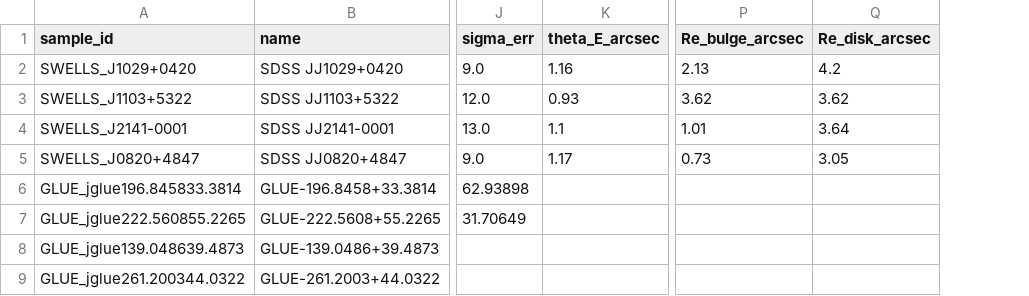
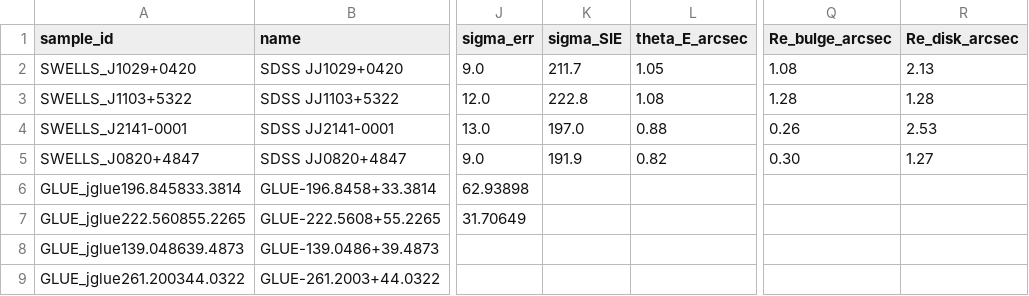
Before and after one commit to yanmingloong/galaxygravitationallens, a CSV file: sample_library/modeling_input_tier01.csv, drawn as a sheet; only a part is shown, gaps mark what is left out; addresses are those after the commit; the diff names each change by its address in the sheet, - before the commit and + after, or states it on an @@ line.

```diff
--- a/sample_library/modeling_input_tier01.csv
+++ b/sample_library/modeling_input_tier01.csv
+column K (sigma_SIE), rows 2-5: 211.7 | 222.8 | 197.0 | 191.9
-L2 (theta_E_arcsec): 1.16
+L2 (theta_E_arcsec): 1.05
-Q2 (Re_bulge_arcsec): 2.13
+Q2 (Re_bulge_arcsec): 1.08
-R2 (Re_disk_arcsec): 4.2
+R2 (Re_disk_arcsec): 2.13
-L3 (theta_E_arcsec): 0.93
+L3 (theta_E_arcsec): 1.08
-Q3 (Re_bulge_arcsec): 3.62
+Q3 (Re_bulge_arcsec): 1.28
-R3 (Re_disk_arcsec): 3.62
+R3 (Re_disk_arcsec): 1.28
-L4 (theta_E_arcsec): 1.1
+L4 (theta_E_arcsec): 0.88
-Q4 (Re_bulge_arcsec): 1.01
+Q4 (Re_bulge_arcsec): 0.26
-R4 (Re_disk_arcsec): 3.64
+R4 (Re_disk_arcsec): 2.53
-L5 (theta_E_arcsec): 1.17
+L5 (theta_E_arcsec): 0.82
-Q5 (Re_bulge_arcsec): 0.73
+Q5 (Re_bulge_arcsec): 0.30
-R5 (Re_disk_arcsec): 3.05
+R5 (Re_disk_arcsec): 1.27
```
Also changed, not shown: sample_library/modeling_input_sample.csv, sample_library/modeling_input_tier0.csv, 30 other files.
